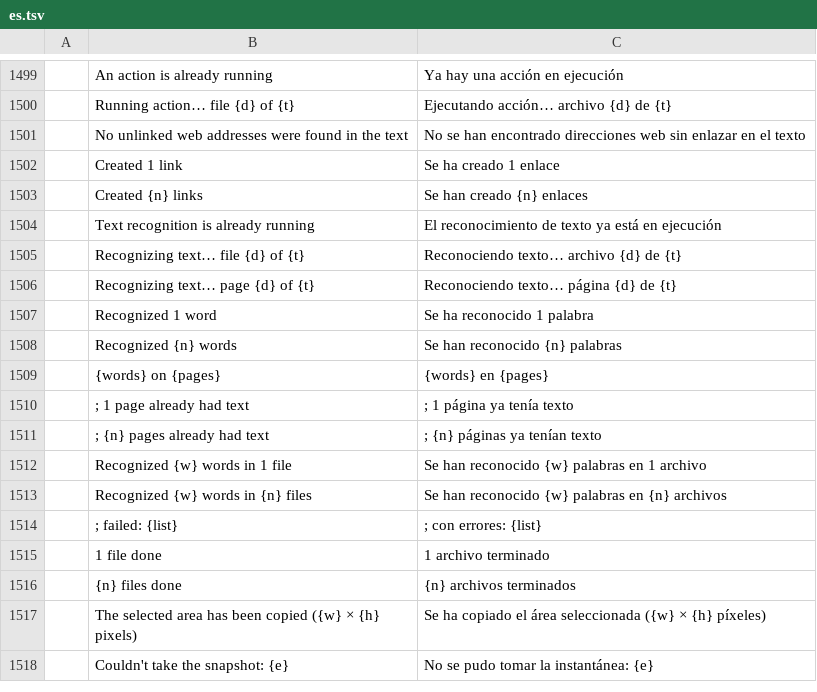
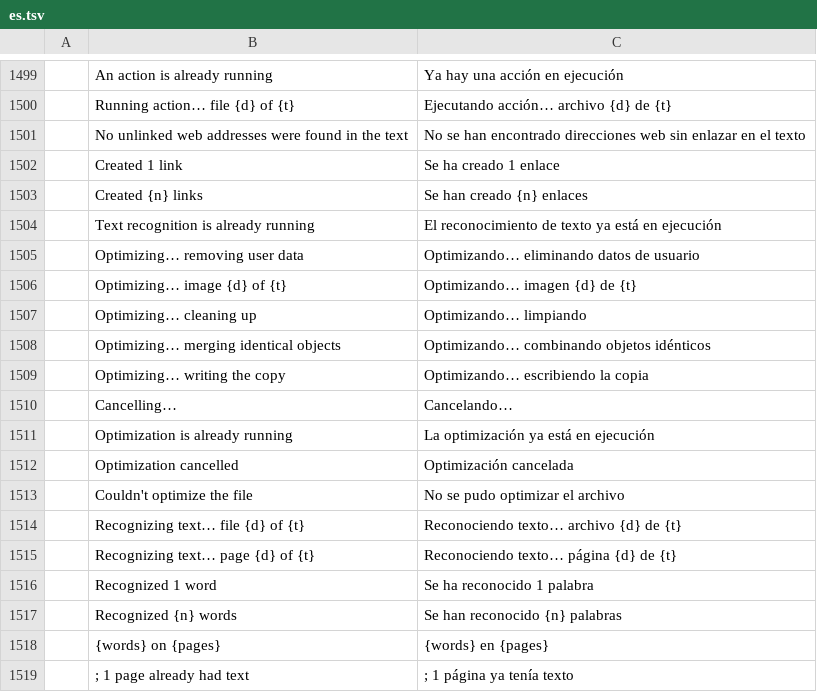
Before and after one commit to treeforjs/pdfcraft, a TSV file: crates/ui-egui/src/i18n/es.tsv, drawn as a sheet; only a part is shown, gaps mark what is left out; the shorter side is filled out with more unchanged rows; the diff names each change by its address in the sheet, - before the commit and + after, or states it on an @@ line.

```diff
--- a/crates/ui-egui/src/i18n/es.tsv
+++ b/crates/ui-egui/src/i18n/es.tsv
+row 1505:  | Optimizing… removing user data | Optimizando… eliminando datos de usuario
+row 1506:  | Optimizing… image {d} of {t} | Optimizando… imagen {d} de {t}
+row 1507:  | Optimizing… cleaning up | Optimizando… limpiando
+row 1508:  | Optimizing… merging identical objects | Optimizando… combinando objetos idénticos
+row 1509:  | Optimizing… writing the copy | Optimizando… escribiendo la copia
+row 1510:  | Cancelling… | Cancelando…
+row 1511:  | Optimization is already running | La optimización ya está en ejecución
+row 1512:  | Optimization cancelled | Optimización cancelada
+row 1513:  | Couldn't optimize the file | No se pudo optimizar el archivo
```
Also changed, not shown: crates/ui-egui/src/i18n/fr.tsv, crates/ui-egui/src/i18n/ja.tsv, 19 other files.
